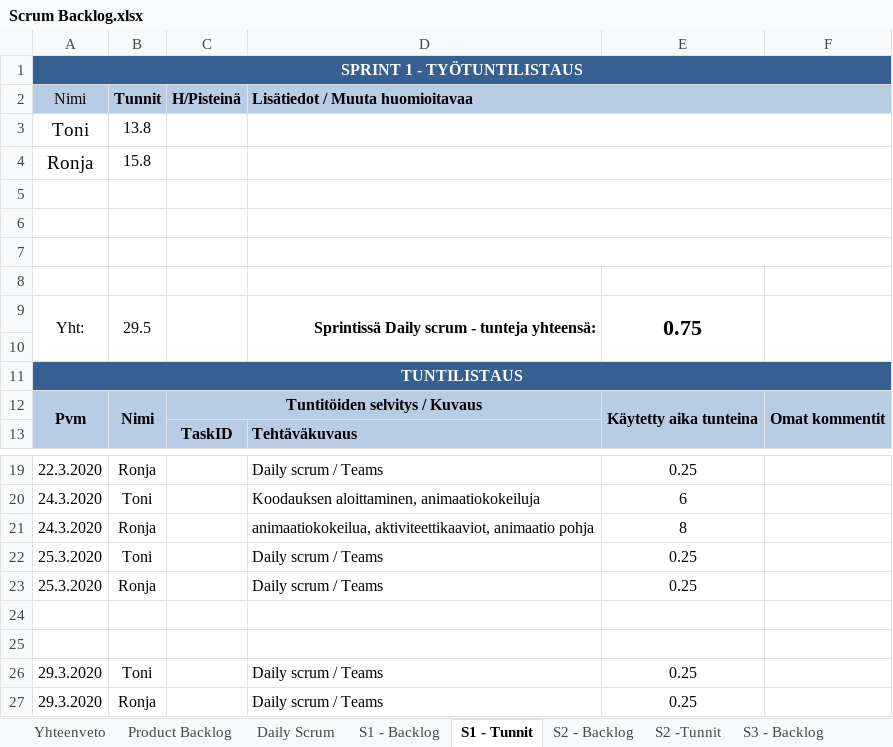
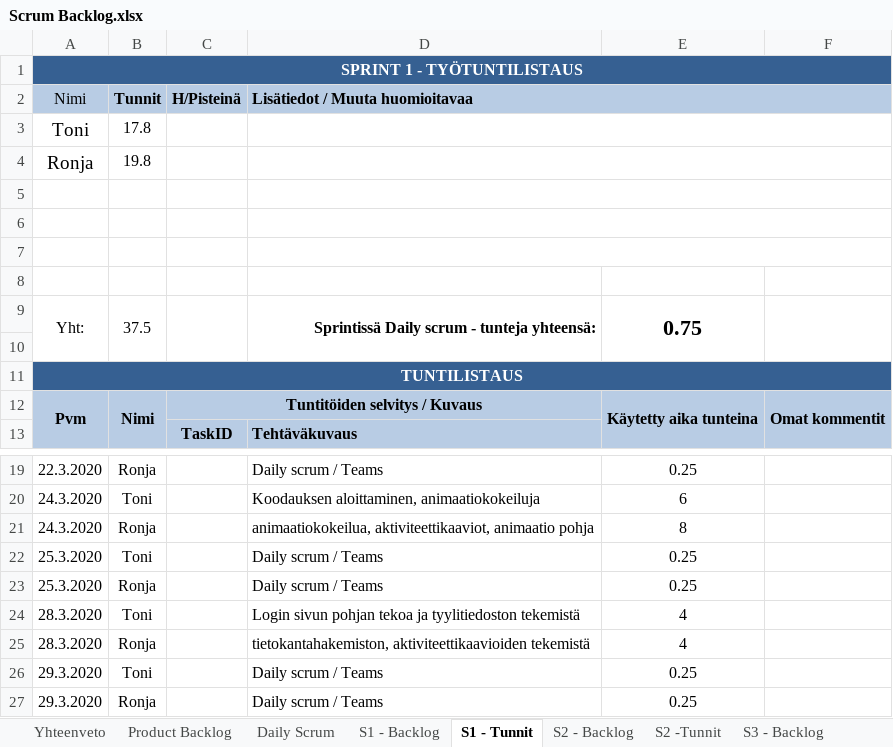
Before and after one commit to SmolBananya/muistutussovellus, an Excel workbook: Scrum Backlog.xlsx, sheet S1 - Tunnit, drawn as a sheet; only a part is shown, gaps mark what is left out; values as stored, in another font and other column widths than the file's, no borders; 1 other sheet too large or unreadable and not compared; the diff names each change by its address in the sheet, - before the commit and + after, or states it on an @@ line.

```diff
--- a/Scrum Backlog.xlsx (sheet S1 - Tunnit)
+++ b/Scrum Backlog.xlsx (sheet S1 - Tunnit)
-B3 (Tunnit): 13.8
+B3 (Tunnit): 17.8
-B4 (Tunnit): 15.8
+B4 (Tunnit): 19.8
-B9 (Tunnit): 29.5
+B9 (Tunnit): 37.5
-row 24: (empty)
+row 24: 28.3.2020 | Toni |  | Login sivun pohjan tekoa ja tyylitiedoston tekemistä | 4
-row 25: (empty)
+row 25: 28.3.2020 | Ronja |  | tietokantahakemiston, aktiviteettikaavioiden tekemistä | 4
```
Also changed, not shown: sheet Product Backlog, sheet S1 - Backlog, sheet Daily Scrum, sheet Yhteenveto, formulas that keep their value, charts or pictures, Tietokannanmallintaminen.xlsx, 3 other files.
